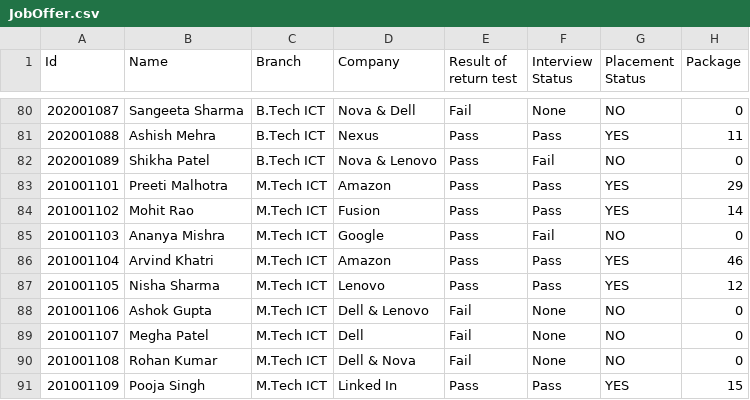
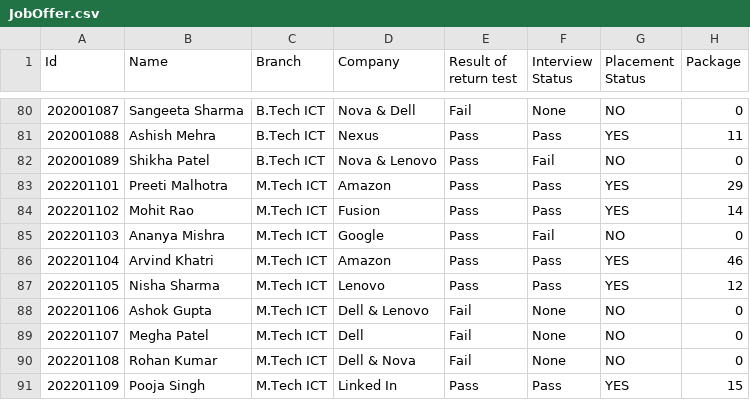
Before and after one commit to TOAORUDRA-01/CAPSTONE-PRJ-Placement-manager-policy-, a CSV file: Data/JobOffer.csv, drawn as a sheet; only a part is shown, gaps mark what is left out.

Commit message:
Update JobOffer.csv

```diff
--- a/Data/JobOffer.csv
+++ b/Data/JobOffer.csv
@@ -82,10 +82,10 @@ Id,Name,Branch,Company,Result of return test,Interview Status,Placement Status,P
 202001089,Shikha Patel,B.Tech ICT,Nova & Lenovo,Pass ,Fail,NO,0
-201001101,Preeti Malhotra,M.Tech ICT,Amazon,Pass ,Pass,YES,29
-201001102,Mohit Rao,M.Tech ICT,Fusion,Pass ,Pass,YES,14
-201001103,Ananya Mishra,M.Tech ICT, Google,Pass ,Fail,NO,0
-201001104,Arvind Khatri,M.Tech ICT,Amazon,Pass ,Pass,YES,46
-201001105,Nisha Sharma,M.Tech ICT,Lenovo,Pass ,Pass,YES,12
-201001106,Ashok Gupta,M.Tech ICT,Dell & Lenovo,Fail,None,NO,0
-201001107,Megha Patel,M.Tech ICT,Dell ,Fail,None,NO,0
-201001108,Rohan Kumar,M.Tech ICT,Dell & Nova,Fail,None,NO,0
-201001109,Pooja Singh,M.Tech ICT,Linked In,Pass ,Pass,YES,15
+202201101,Preeti Malhotra,M.Tech ICT,Amazon,Pass ,Pass,YES,29
+202201102,Mohit Rao,M.Tech ICT,Fusion,Pass ,Pass,YES,14
+202201103,Ananya Mishra,M.Tech ICT, Google,Pass ,Fail,NO,0
+202201104,Arvind Khatri,M.Tech ICT,Amazon,Pass ,Pass,YES,46
+202201105,Nisha Sharma,M.Tech ICT,Lenovo,Pass ,Pass,YES,12
+202201106,Ashok Gupta,M.Tech ICT,Dell & Lenovo,Fail,None,NO,0
+202201107,Megha Patel,M.Tech ICT,Dell ,Fail,None,NO,0
+202201108,Rohan Kumar,M.Tech ICT,Dell & Nova,Fail,None,NO,0
+202201109,Pooja Singh,M.Tech ICT,Linked In,Pass ,Pass,YES,15
```
